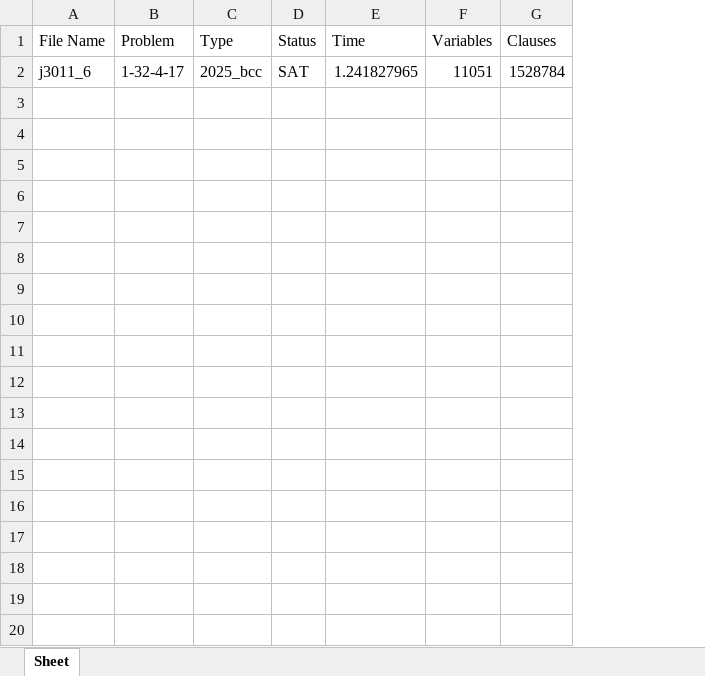
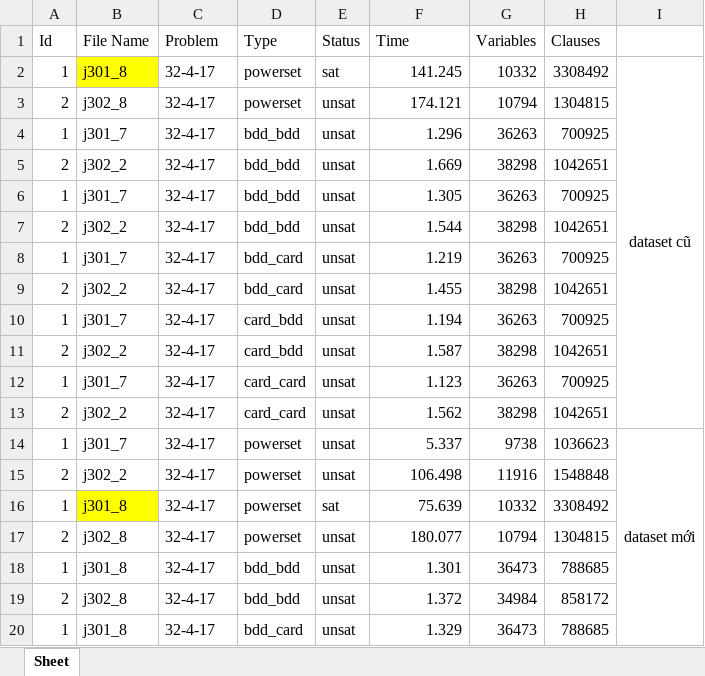
Before and after one commit to prok0801/sat_encoding_rcpsp, an Excel workbook: bcc.xlsx, sheet Sheet, drawn as a sheet; only a part is shown; values as stored, in another font and other column widths than the file's, no borders; removed rows and columns are numbered as before the commit, all else as after; the diff covers the shown part only; the diff names each change by its address in the sheet, - before the commit and + after, or states it on an @@ line.

```diff
--- a/bcc.xlsx (sheet Sheet)
+++ b/bcc.xlsx (sheet Sheet)
+column A (Id), empty
+column I, empty
-row 2: j3011_6 | 1-32-4-17 | 2025_bcc | SAT | 1.241827965 | 11051 | 1528784
+row 2: 1 | j301_8 | 32-4-17 | powerset | sat | 141.245 | 10332 | 3308492 | dataset cũ
+row 3: 2 | j302_8 | 32-4-17 | powerset | unsat | 174.121 | 10794 | 1304815
+row 4: 1 | j301_7 | 32-4-17 | bdd_bdd | unsat | 1.296 | 36263 | 700925
+row 5: 2 | j302_2 | 32-4-17 | bdd_bdd | unsat | 1.669 | 38298 | 1042651
+row 6: 1 | j301_7 | 32-4-17 | bdd_bdd | unsat | 1.305 | 36263 | 700925
+row 7: 2 | j302_2 | 32-4-17 | bdd_bdd | unsat | 1.544 | 38298 | 1042651
+row 8: 1 | j301_7 | 32-4-17 | bdd_card | unsat | 1.219 | 36263 | 700925
+row 9: 2 | j302_2 | 32-4-17 | bdd_card | unsat | 1.455 | 38298 | 1042651
+row 10: 1 | j301_7 | 32-4-17 | card_bdd | unsat | 1.194 | 36263 | 700925
+row 11: 2 | j302_2 | 32-4-17 | card_bdd | unsat | 1.587 | 38298 | 1042651
+row 12: 1 | j301_7 | 32-4-17 | card_card | unsat | 1.123 | 36263 | 700925
+row 13: 2 | j302_2 | 32-4-17 | card_card | unsat | 1.562 | 38298 | 1042651
+row 14: 1 | j301_7 | 32-4-17 | powerset | unsat | 5.337 | 9738 | 1036623 | dataset mới
+row 15: 2 | j302_2 | 32-4-17 | powerset | unsat | 106.498 | 11916 | 1548848
+row 16: 1 | j301_8 | 32-4-17 | powerset | sat | 75.639 | 10332 | 3308492
+row 17: 2 | j302_8 | 32-4-17 | powerset | unsat | 180.077 | 10794 | 1304815
+row 18: 1 | j301_8 | 32-4-17 | bdd_bdd | unsat | 1.301 | 36473 | 788685
+row 19: 2 | j302_8 | 32-4-17 | bdd_bdd | unsat | 1.372 | 34984 | 858172
+row 20: 1 | j301_8 | 32-4-17 | bdd_card | unsat | 1.329 | 36473 | 788685
```
Also changed, not shown: 13 added rows elsewhere in this sheet, 16 other files.
